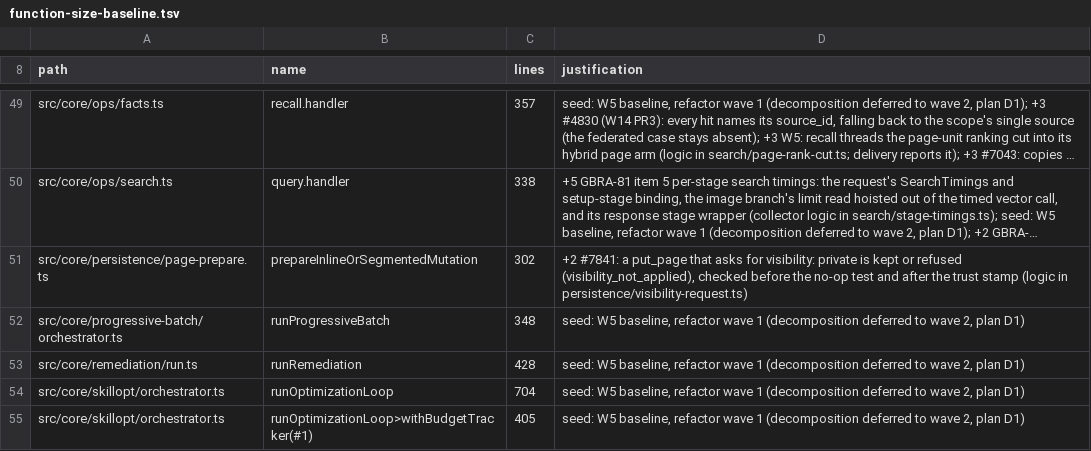
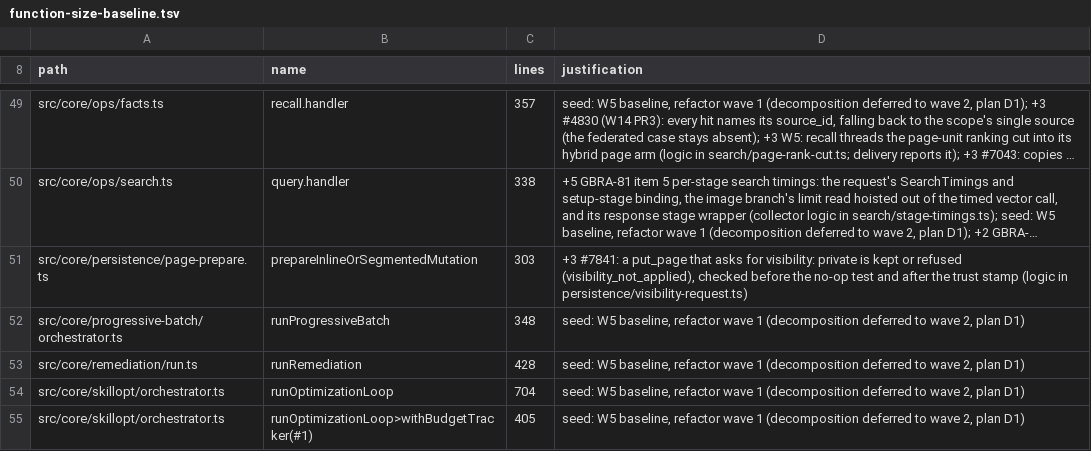
Before and after one commit to Carlo576/gbrain, a TSV file: scripts/function-size-baseline.tsv, drawn as a sheet; only a part is shown, gaps mark what is left out; long unchanged cells end in …; the diff names each change by its address in the sheet, - before the commit and + after, or states it on an @@ line.

Commit message:
fix: visibility guard also reads the parsed value (block scalar, next-line value, list); cover the extracted-session and sole-source cells
Co-authored-by: capy-ai[bot] <230910855+capy-ai[bot]@users.noreply.github.com>

```diff
--- a/scripts/function-size-baseline.tsv
+++ b/scripts/function-size-baseline.tsv
-C51 (lines): 302
+C51 (lines): 303
-D51 (justification): +2 #7841: a…
+D51 (justification): +3 #7841: a…
```
Also changed, not shown: 5 other files.
